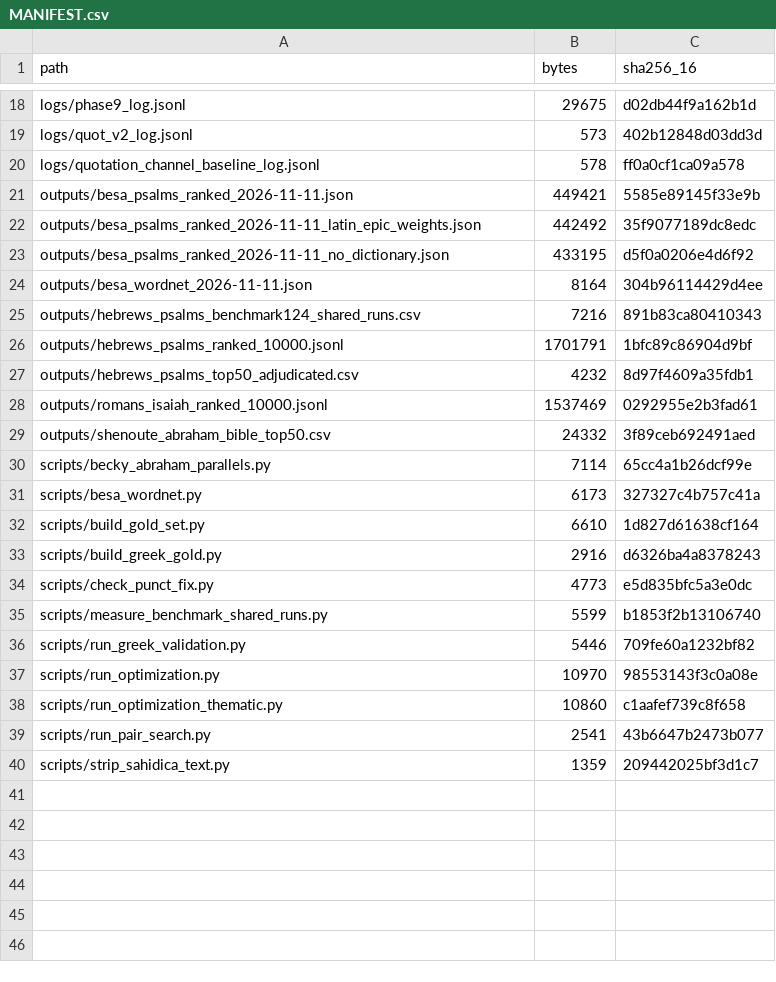
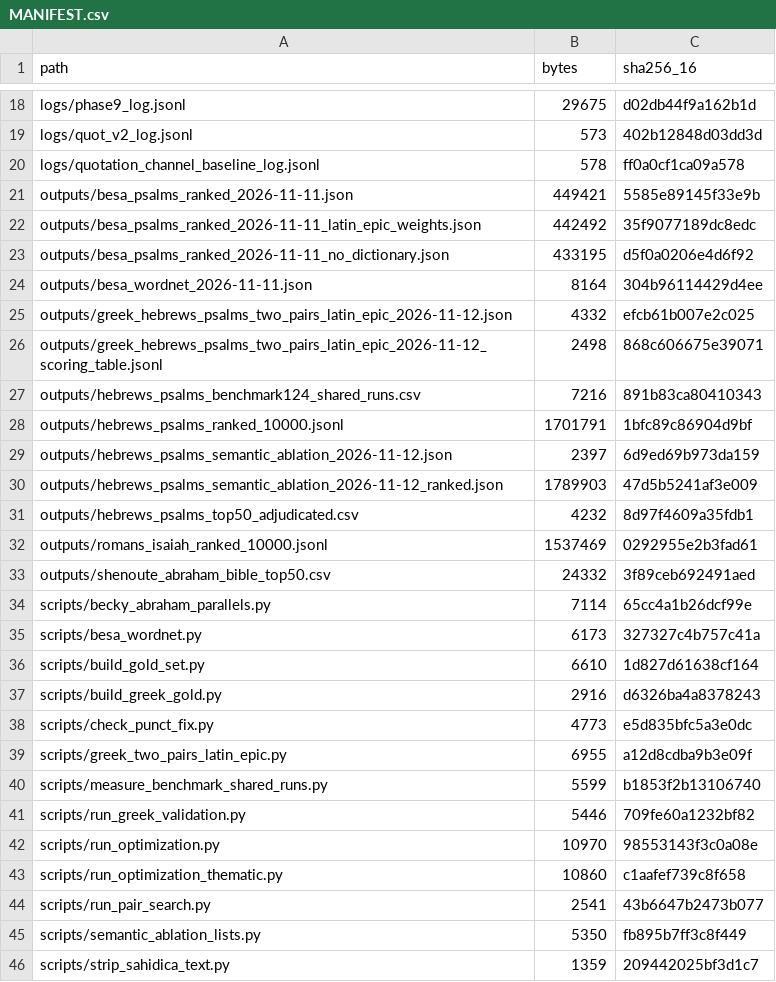
Before and after one commit to tesserae/tesserae-v6, a CSV file: static/downloads/coptic_article/MANIFEST.csv, drawn as a sheet; only a part is shown, gaps mark what is left out; the diff names each change by its address in the sheet, - before the commit and + after, or states it on an @@ line.

```diff
--- a/static/downloads/coptic_article/MANIFEST.csv
+++ b/static/downloads/coptic_article/MANIFEST.csv
+row 25: outputs/greek_hebrews_psalms_two_pairs_latin_epic_2026-11-12.json | 4332 | efcb61b007e2c025
+row 26: outputs/greek_hebrews_psalms_two_pairs_latin_epic_2026-11-12_scoring_table.jsonl | 2498 | 868c606675e39071
+row 29: outputs/hebrews_psalms_semantic_ablation_2026-11-12.json | 2397 | 6d9ed69b973da159
+row 30: outputs/hebrews_psalms_semantic_ablation_2026-11-12_ranked.json | 1789903 | 47d5b5241af3e009
+row 39: scripts/greek_two_pairs_latin_epic.py | 6955 | a12d8cdba9b3e09f
+row 45: scripts/semantic_ablation_lists.py | 5350 | fb895b7ff3c8f449
```
Also changed, not shown: 9 other files.
